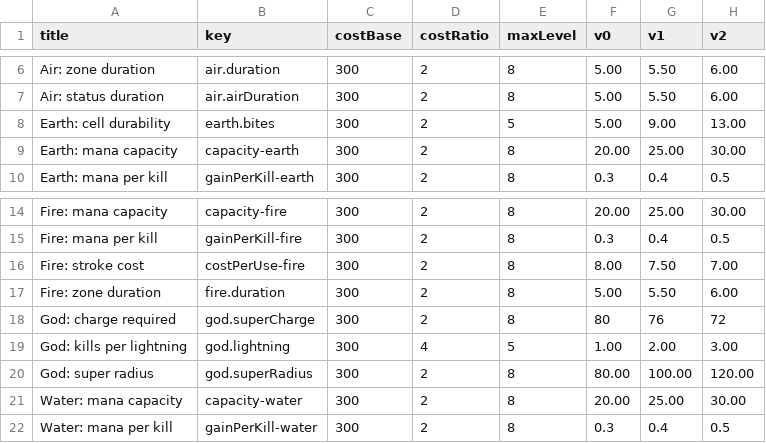
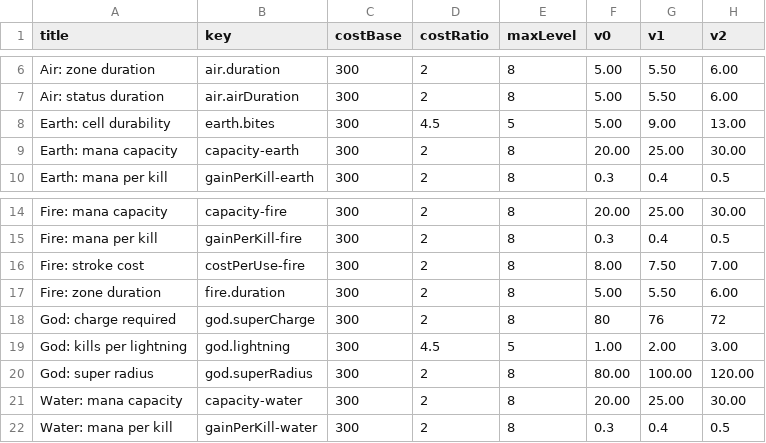
Before and after one commit to mistourr-app/DI, a CSV file: docs/balance_1.csv, drawn as a sheet; only a part is shown, gaps mark what is left out; the diff names each change by its address in the sheet, - before the commit and + after, or states it on an @@ line.

Commit message:
Update balance_1.csv

```diff
--- a/docs/balance_1.csv
+++ b/docs/balance_1.csv
-D8 (costRatio): 2
+D8 (costRatio): 4.5
-D19 (costRatio): 4
+D19 (costRatio): 4.5
```
